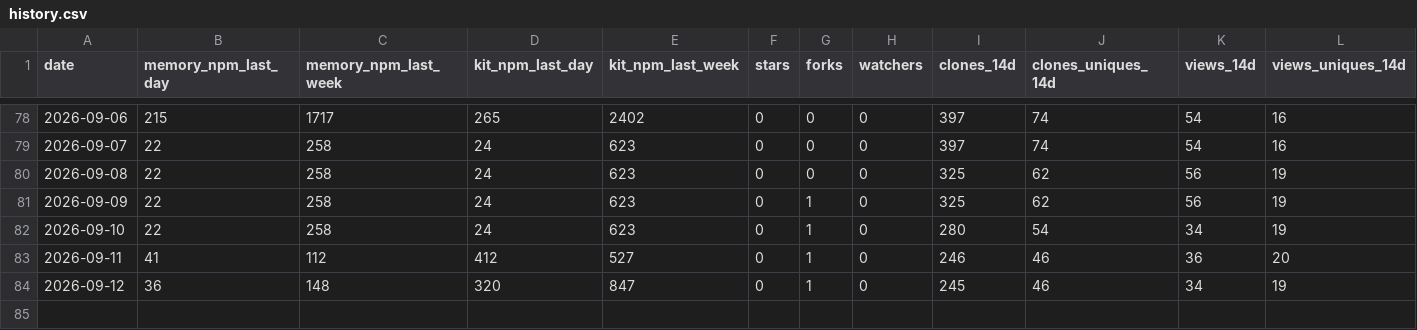
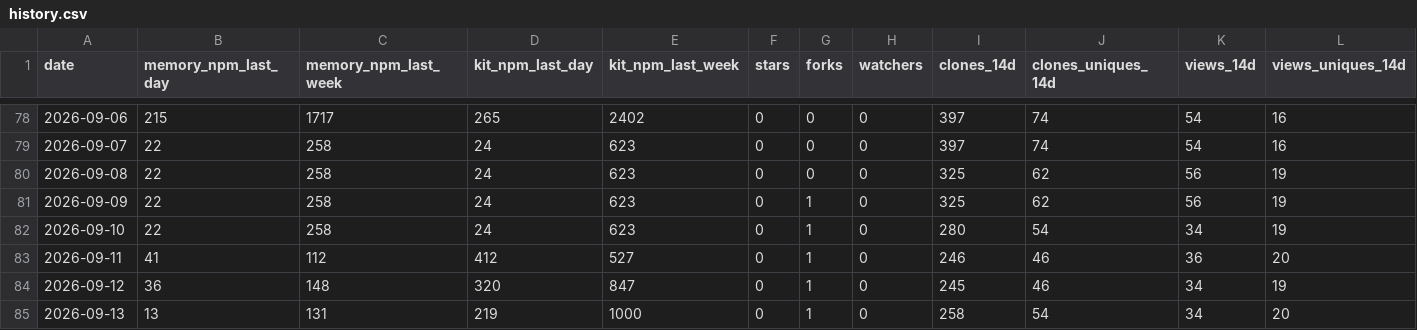
Before and after one commit to sabaiway/agent-workflow, a CSV file: history.csv, drawn as a sheet; only a part is shown, gaps mark what is left out; the diff names each change by its address in the sheet, - before the commit and + after, or states it on an @@ line.

```diff
--- a/history.csv
+++ b/history.csv
+row 85: 2026-09-13 | 13 | 131 | 219 | 1000 | 0 | 1 | 0 | 258 | 54 | 34 | 20
```
Also changed, not shown: 3 other files.
